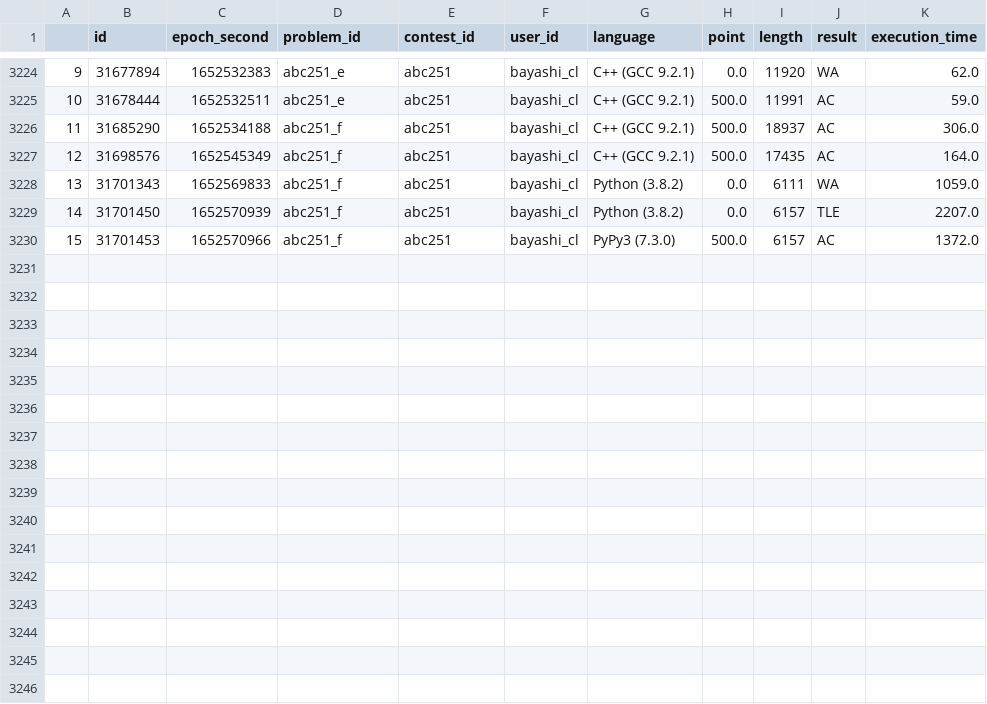
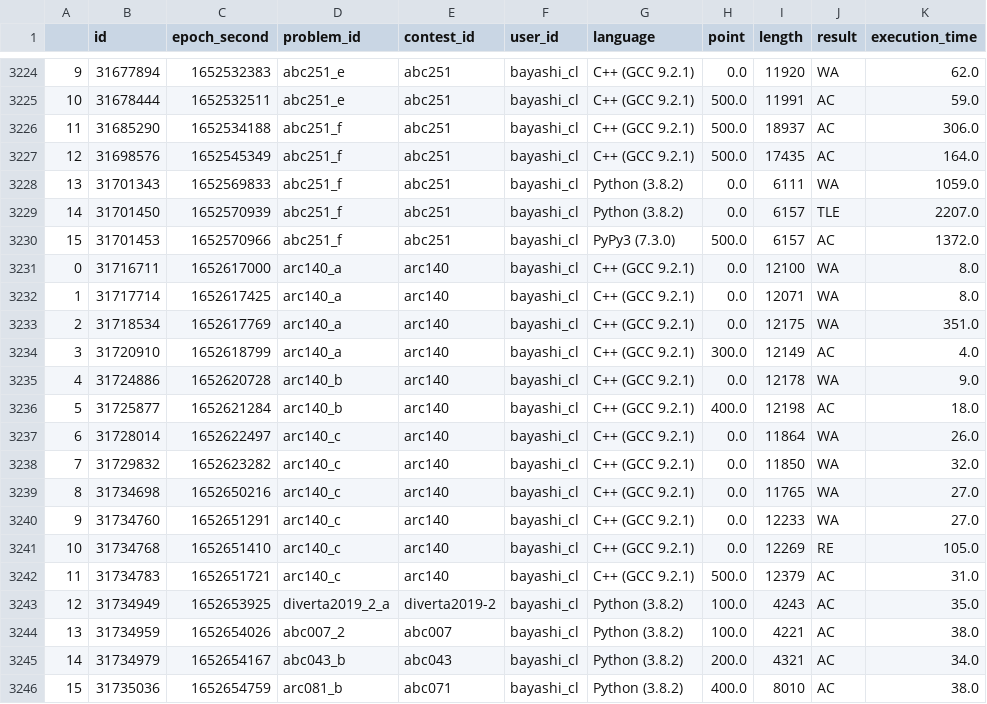
Before and after one commit to bayashi-cl/procon-submission, a CSV file: data/AtCoder.csv, drawn as a sheet; only a part is shown, gaps mark what is left out; the diff names each change by its address in the sheet, - before the commit and + after, or states it on an @@ line.

Commit message:
update Atcoder.csv

```diff
--- a/data/AtCoder.csv
+++ b/data/AtCoder.csv
+row 3231: 0 | 31716711 | 1652617000 | arc140_a | arc140 | bayashi_cl | C++ (GCC 9.2.1) | 0.0 | 12100 | WA | 8.0
+row 3232: 1 | 31717714 | 1652617425 | arc140_a | arc140 | bayashi_cl | C++ (GCC 9.2.1) | 0.0 | 12071 | WA | 8.0
+row 3233: 2 | 31718534 | 1652617769 | arc140_a | arc140 | bayashi_cl | C++ (GCC 9.2.1) | 0.0 | 12175 | WA | 351.0
+row 3234: 3 | 31720910 | 1652618799 | arc140_a | arc140 | bayashi_cl | C++ (GCC 9.2.1) | 300.0 | 12149 | AC | 4.0
+row 3235: 4 | 31724886 | 1652620728 | arc140_b | arc140 | bayashi_cl | C++ (GCC 9.2.1) | 0.0 | 12178 | WA | 9.0
+row 3236: 5 | 31725877 | 1652621284 | arc140_b | arc140 | bayashi_cl | C++ (GCC 9.2.1) | 400.0 | 12198 | AC | 18.0
+row 3237: 6 | 31728014 | 1652622497 | arc140_c | arc140 | bayashi_cl | C++ (GCC 9.2.1) | 0.0 | 11864 | WA | 26.0
+row 3238: 7 | 31729832 | 1652623282 | arc140_c | arc140 | bayashi_cl | C++ (GCC 9.2.1) | 0.0 | 11850 | WA | 32.0
+row 3239: 8 | 31734698 | 1652650216 | arc140_c | arc140 | bayashi_cl | C++ (GCC 9.2.1) | 0.0 | 11765 | WA | 27.0
+row 3240: 9 | 31734760 | 1652651291 | arc140_c | arc140 | bayashi_cl | C++ (GCC 9.2.1) | 0.0 | 12233 | WA | 27.0
+row 3241: 10 | 31734768 | 1652651410 | arc140_c | arc140 | bayashi_cl | C++ (GCC 9.2.1) | 0.0 | 12269 | RE | 105.0
+row 3242: 11 | 31734783 | 1652651721 | arc140_c | arc140 | bayashi_cl | C++ (GCC 9.2.1) | 500.0 | 12379 | AC | 31.0
+row 3243: 12 | 31734949 | 1652653925 | diverta2019_2_a | diverta2019-2 | bayashi_cl | Python (3.8.2) | 100.0 | 4243 | AC | 35.0
+row 3244: 13 | 31734959 | 1652654026 | abc007_2 | abc007 | bayashi_cl | Python (3.8.2) | 100.0 | 4221 | AC | 38.0
+row 3245: 14 | 31734979 | 1652654167 | abc043_b | abc043 | bayashi_cl | Python (3.8.2) | 200.0 | 4321 | AC | 34.0
+row 3246: 15 | 31735036 | 1652654759 | arc081_b | abc071 | bayashi_cl | Python (3.8.2) | 400.0 | 8010 | AC | 38.0
```
